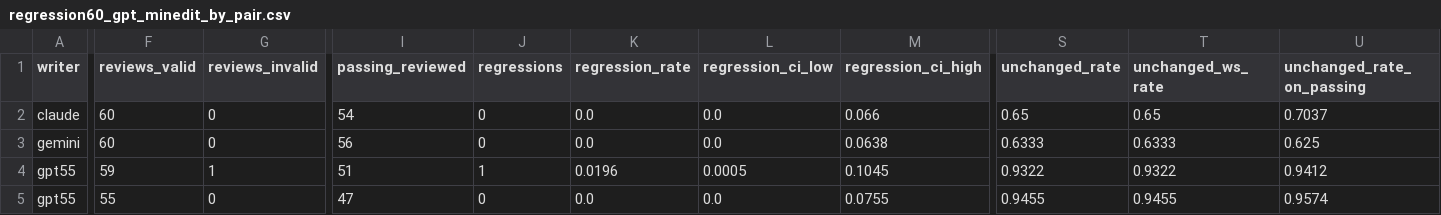
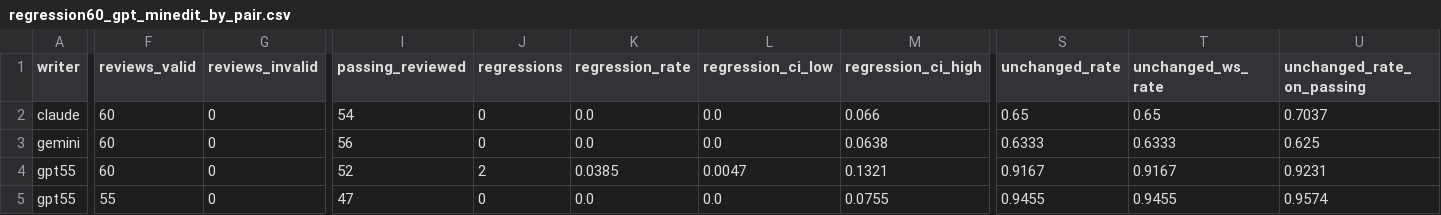
Before and after one commit to MilesLi15413/cross-model-review-code, a CSV file: results/processed/regression60_gpt_minedit_by_pair.csv, drawn as a sheet; only a part is shown, gaps mark what is left out; the diff covers the shown part only; the diff names each change by its address in the sheet, - before the commit and + after, or states it on an @@ line.

```diff
--- a/results/processed/regression60_gpt_minedit_by_pair.csv
+++ b/results/processed/regression60_gpt_minedit_by_pair.csv
-F4 (reviews_valid): 59
+F4 (reviews_valid): 60
-G4 (reviews_invalid): 1
+G4 (reviews_invalid): 0
-I4 (passing_reviewed): 51
+I4 (passing_reviewed): 52
-J4 (regressions): 1
+J4 (regressions): 2
-K4 (regression_rate): 0.0196
+K4 (regression_rate): 0.0385
-L4 (regression_ci_low): 0.0005
+L4 (regression_ci_low): 0.0047
-M4 (regression_ci_high): 0.1045
+M4 (regression_ci_high): 0.1321
-S4 (unchanged_rate): 0.9322
+S4 (unchanged_rate): 0.9167
-T4 (unchanged_ws_rate): 0.9322
+T4 (unchanged_ws_rate): 0.9167
-U4 (unchanged_rate_on_passing): 0.9412
+U4 (unchanged_rate_on_passing): 0.9231
```
Also changed, not shown: 3 edited cells elsewhere in this file, results/processed/regression60_gpt_minedit_metrics.csv, results/processed/regression60_gpt_minedit_transitions.csv, 7 other files.
